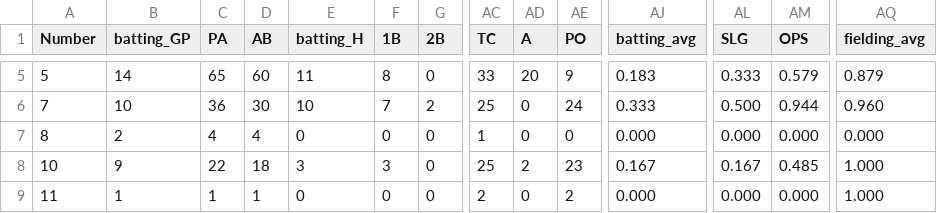
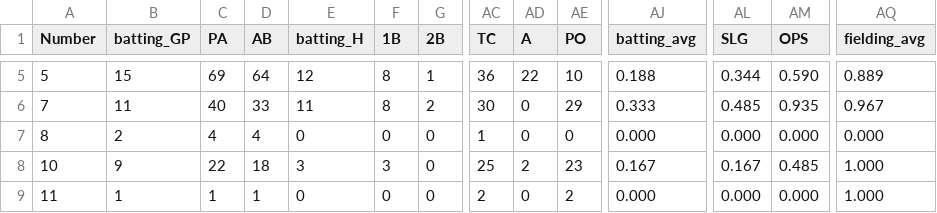
Before and after one commit to jackpuncochar/hamelhawks, a CSV file: cleaned_stats_2026.csv, drawn as a sheet; only a part is shown, gaps mark what is left out; the diff covers the shown part only; the diff names each change by its address in the sheet, - before the commit and + after, or states it on an @@ line.

```diff
--- a/cleaned_stats_2026.csv
+++ b/cleaned_stats_2026.csv
-B5 (batting_GP): 14
+B5 (batting_GP): 15
-C5 (PA): 65
+C5 (PA): 69
-D5 (AB): 60
+D5 (AB): 64
-E5 (batting_H): 11
+E5 (batting_H): 12
-G5 (2B): 0
+G5 (2B): 1
-AC5 (TC): 33
+AC5 (TC): 36
-AD5 (A): 20
+AD5 (A): 22
-AE5 (PO): 9
+AE5 (PO): 10
-AJ5 (batting_avg): 0.183
+AJ5 (batting_avg): 0.188
-AL5 (SLG): 0.333
+AL5 (SLG): 0.344
-AM5 (OPS): 0.579
+AM5 (OPS): 0.590
-AQ5 (fielding_avg): 0.879
+AQ5 (fielding_avg): 0.889
-B6 (batting_GP): 10
+B6 (batting_GP): 11
-C6 (PA): 36
+C6 (PA): 40
-D6 (AB): 30
+D6 (AB): 33
-E6 (batting_H): 10
+E6 (batting_H): 11
-F6 (1B): 7
+F6 (1B): 8
-AC6 (TC): 25
+AC6 (TC): 30
-AE6 (PO): 24
+AE6 (PO): 29
-AL6 (SLG): 0.500
+AL6 (SLG): 0.485
-AM6 (OPS): 0.944
+AM6 (OPS): 0.935
-AQ6 (fielding_avg): 0.960
+AQ6 (fielding_avg): 0.967
```
Also changed, not shown: 127 edited cells elsewhere in this file, 15 other files.
